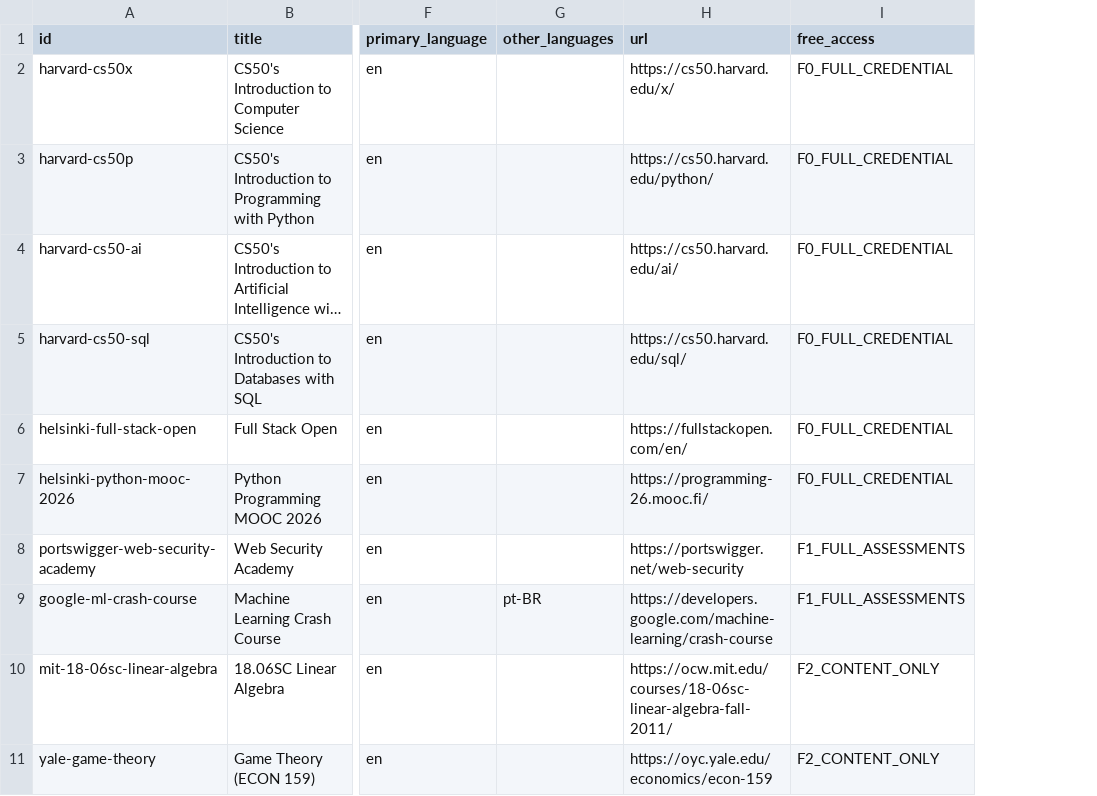
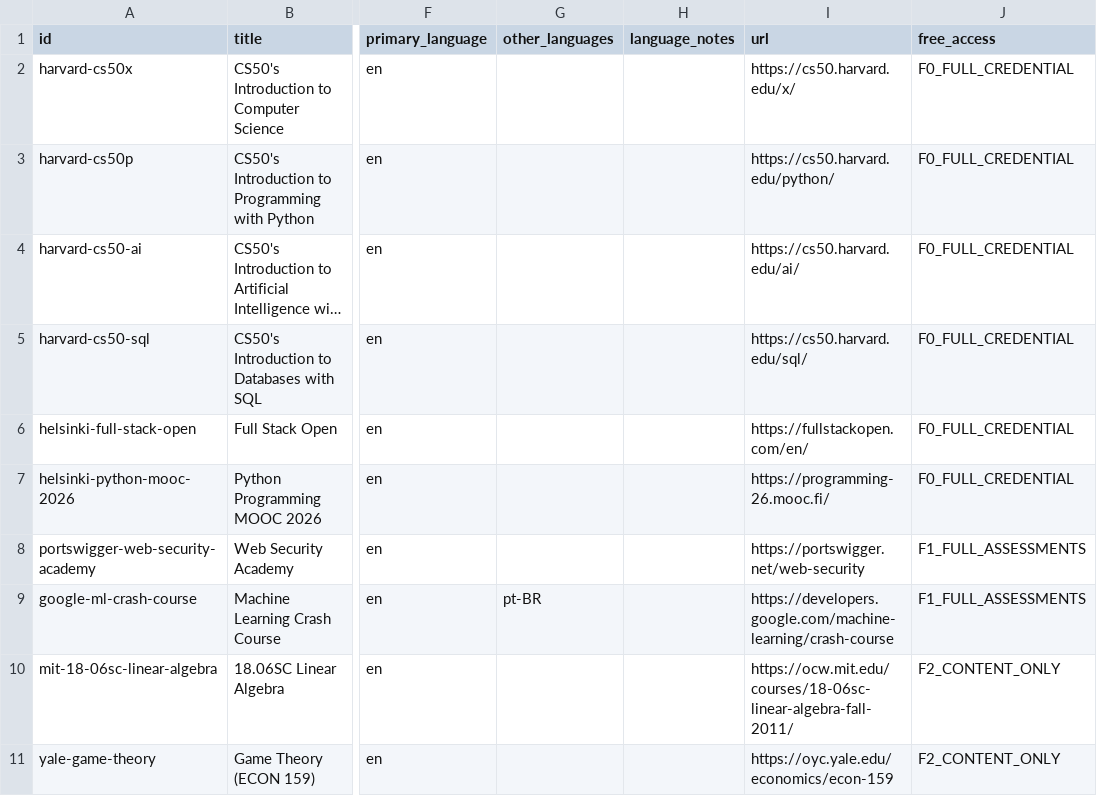
Before and after one commit to Blackspirits/open-learning-index, a CSV file: data/courses.csv, drawn as a sheet; only a part is shown, gaps mark what is left out; long unchanged cells end in …; the diff names each change by its address in the sheet, - before the commit and + after, or states it on an @@ line.

```diff
--- a/data/courses.csv
+++ b/data/courses.csv
+column H (language_notes), empty
```
Also changed, not shown: 16 other files.
